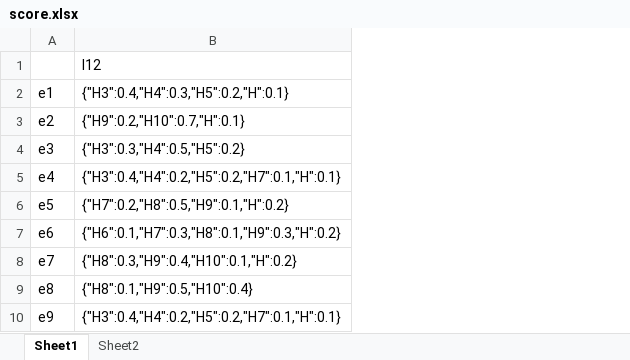
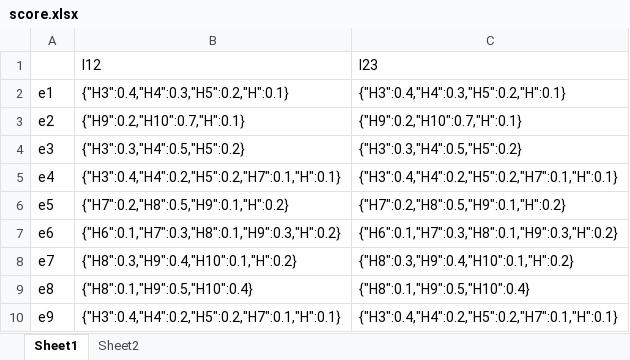
Before and after one commit to Ambitioner-c/DPR, an Excel workbook: Data/score.xlsx, sheet Sheet1, drawn as a sheet; values as stored, in another font and other column widths than the file's, no borders; the diff names each change by its address in the sheet, - before the commit and + after, or states it on an @@ line.

```diff
--- a/Data/score.xlsx (sheet Sheet1)
+++ b/Data/score.xlsx (sheet Sheet1)
+column C, rows 1-10: I23 | {"H3":0.4,"H4":0.3,"H5":0.2,"H":0.1} | {"H9":0.2,"H10":0.7,"H":0.1} | {"H3":0.3,"H4":0.5,"H5":0.2} | {"H3":0.4,"H4":0.2,"H5":0.2,"H7":0.1,"H":0.1} | {"H7":0.2,"H8":0.5,"H9":0.1,"H":0.2} | {"H6":0.1,"H7":0.3,"H8":0.1,"H9":0.3,"H":0.2} | {"H8":0.3,"H9":0.4,"H10":0.1,"H":0.2} | {"H8":0.1,"H9":0.5,"H10":0.4} | {"H3":0.4,"H4":0.2,"H5":0.2,"H7":0.1,"H":0.1}
```
Also changed, not shown: 1 other file.
